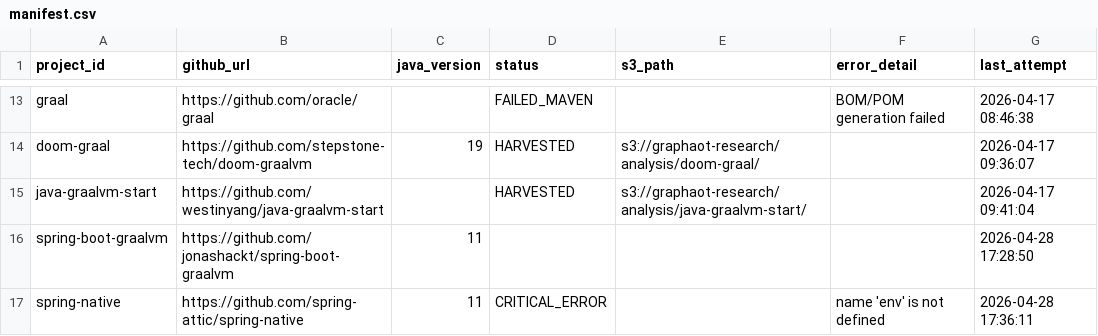
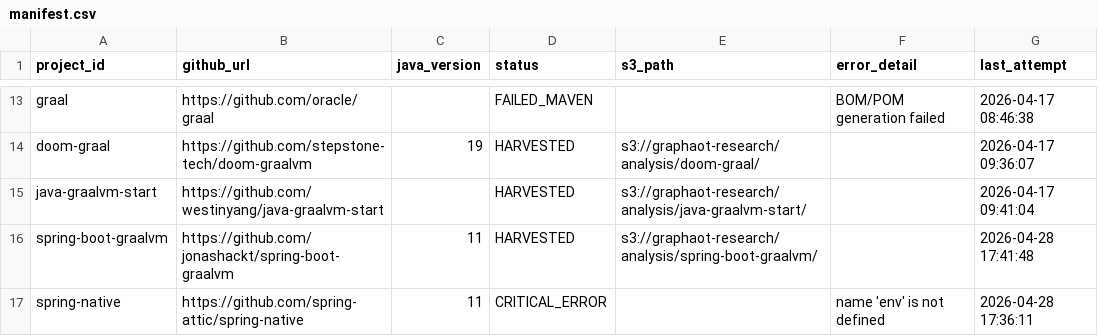
Before and after one commit to sergio-oliveira-br/GraphAOT, a CSV file: src/data/manifest.csv, drawn as a sheet; only a part is shown, gaps mark what is left out.

```diff
--- a/src/data/manifest.csv
+++ b/src/data/manifest.csv
@@ -15,3 +15,3 @@ doom-graal,https://github.com/stepstone-tech/doom-graalvm,19,HARVESTED,s3://grap
 java-graalvm-start,https://github.com/westinyang/java-graalvm-start,,HARVESTED,s3://graphaot-research/analysis/java-graalvm-start/,,2026-04-17 09:41:04
-spring-boot-graalvm,https://github.com/jonashackt/spring-boot-graalvm,11,"",,,2026-04-28 17:28:50
+spring-boot-graalvm,https://github.com/jonashackt/spring-boot-graalvm,11,HARVESTED,s3://graphaot-research/analysis/spring-boot-graalvm/,,2026-04-28 17:41:48
 spring-native,https://github.com/spring-attic/spring-native,11,CRITICAL_ERROR,,name 'env' is not defined,2026-04-28 17:36:11
```
Also changed, not shown: 2 other files.
